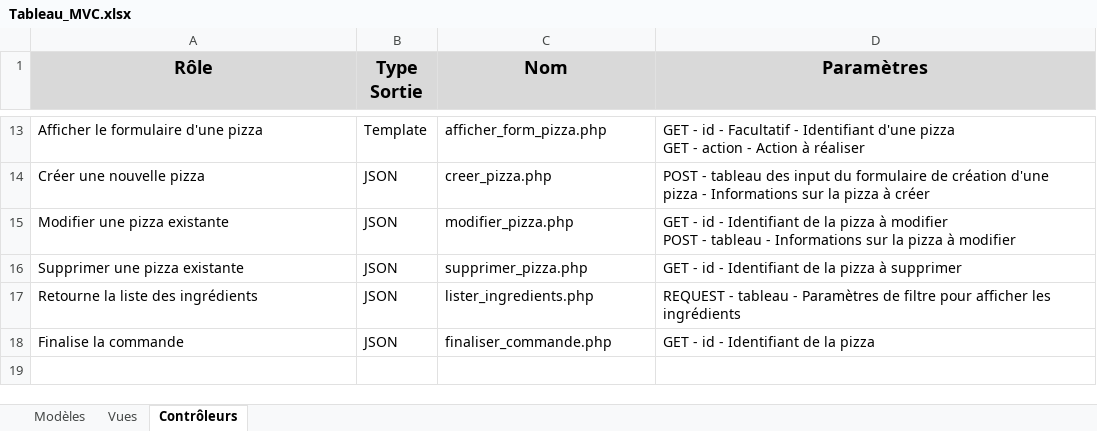
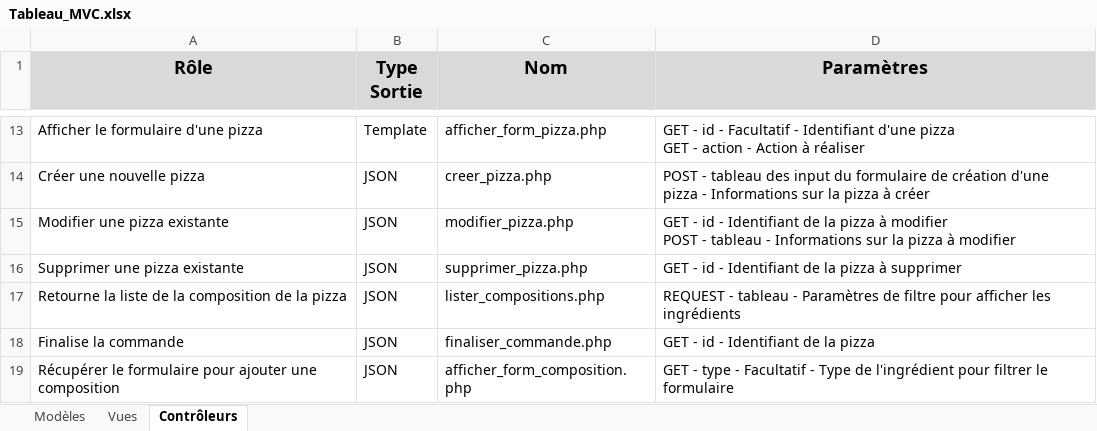
Before and after one commit to ePhephe/exercice-pizza, an Excel workbook: docs/Tableau_MVC.xlsx, sheet Contrôleurs, drawn as a sheet; only a part is shown, gaps mark what is left out; values as stored, in another font and other column widths than the file's, no borders; the diff names each change by its address in the sheet, - before the commit and + after, or states it on an @@ line.

Commit message:
Début du formulaire de Pizza

```diff
--- a/docs/Tableau_MVC.xlsx (sheet Contrôleurs)
+++ b/docs/Tableau_MVC.xlsx (sheet Contrôleurs)
-A17 (Rôle): Retourne la liste des ingrédients
+A17 (Rôle): Retourne la liste de la composition de la pizza
-C17 (Nom): lister_ingredients.php
+C17 (Nom): lister_compositions.php
+row 19: Récupérer le formulaire pour ajouter une composition | JSON | afficher_form_composition.php | GET - type - Facultatif - Type de l'ingrédient pour filtrer le formulaire
```
Also changed, not shown: 15 other files.
